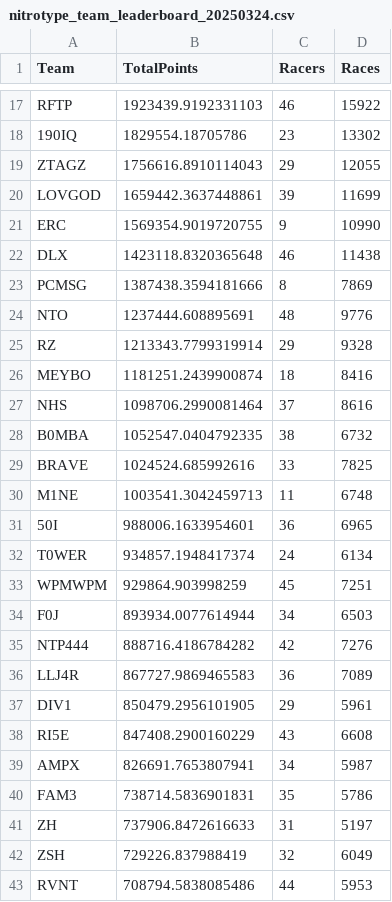
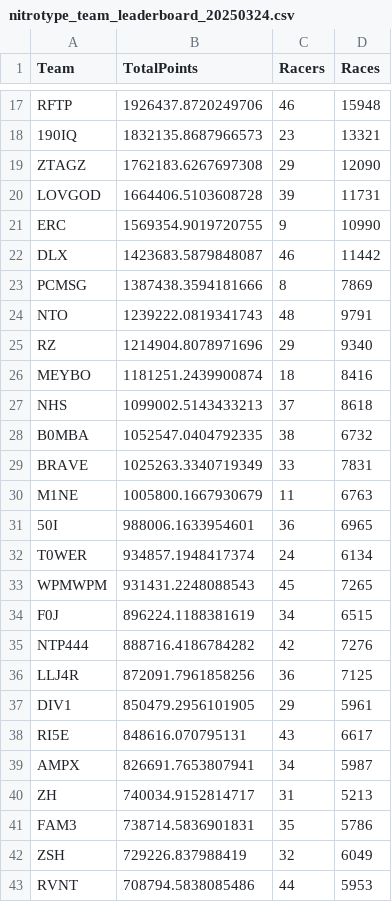
Before and after one commit to theoneitrox/nitrotypelb, a CSV file: nitrotype_team_leaderboard_20250324.csv, drawn as a sheet; only a part is shown, gaps mark what is left out; removed rows and columns are numbered as before the commit, all else as after; the diff covers the shown part only; the diff names each change by its address in the sheet, - before the commit and + after, or states it on an @@ line.

```diff
--- a/nitrotype_team_leaderboard_20250324.csv
+++ b/nitrotype_team_leaderboard_20250324.csv
-B17 (TotalPoints): 1923439.9192331103
+B17 (TotalPoints): 1926437.8720249706
-D17 (Races): 15922
+D17 (Races): 15948
-B18 (TotalPoints): 1829554.18705786
+B18 (TotalPoints): 1832135.8687966573
-D18 (Races): 13302
+D18 (Races): 13321
-B19 (TotalPoints): 1756616.8910114043
+B19 (TotalPoints): 1762183.6267697308
-D19 (Races): 12055
+D19 (Races): 12090
-B20 (TotalPoints): 1659442.3637448861
+B20 (TotalPoints): 1664406.5103608728
-D20 (Races): 11699
+D20 (Races): 11731
-B22 (TotalPoints): 1423118.8320365648
+B22 (TotalPoints): 1423683.5879848087
-D22 (Races): 11438
+D22 (Races): 11442
-B24 (TotalPoints): 1237444.608895691
+B24 (TotalPoints): 1239222.0819341743
-D24 (Races): 9776
+D24 (Races): 9791
-B25 (TotalPoints): 1213343.7799319914
+B25 (TotalPoints): 1214904.8078971696
-D25 (Races): 9328
+D25 (Races): 9340
-B27 (TotalPoints): 1098706.2990081464
+B27 (TotalPoints): 1099002.5143433213
-D27 (Races): 8616
+D27 (Races): 8618
-B29 (TotalPoints): 1024524.685992616
+B29 (TotalPoints): 1025263.3340719349
-D29 (Races): 7825
+D29 (Races): 7831
-B30 (TotalPoints): 1003541.3042459713
+B30 (TotalPoints): 1005800.1667930679
-D30 (Races): 6748
+D30 (Races): 6763
-B33 (TotalPoints): 929864.903998259
+B33 (TotalPoints): 931431.2248088543
-D33 (Races): 7251
+D33 (Races): 7265
-B34 (TotalPoints): 893934.0077614944
+B34 (TotalPoints): 896224.1188381619
-D34 (Races): 6503
+D34 (Races): 6515
-B36 (TotalPoints): 867727.9869465583
+B36 (TotalPoints): 872091.7961858256
-D36 (Races): 7089
+D36 (Races): 7125
-B38 (TotalPoints): 847408.2900160229
+B38 (TotalPoints): 848616.070795131
-D38 (Races): 6608
+D38 (Races): 6617
+row 40: ZH | 740034.9152814717 | 31 | 5213
-row 41: ZH | 737906.8472616633 | 31 | 5197
```
Also changed, not shown: 4 added rows, 4 removed rows and 53 edited cells elsewhere in this file, 4 other files.
